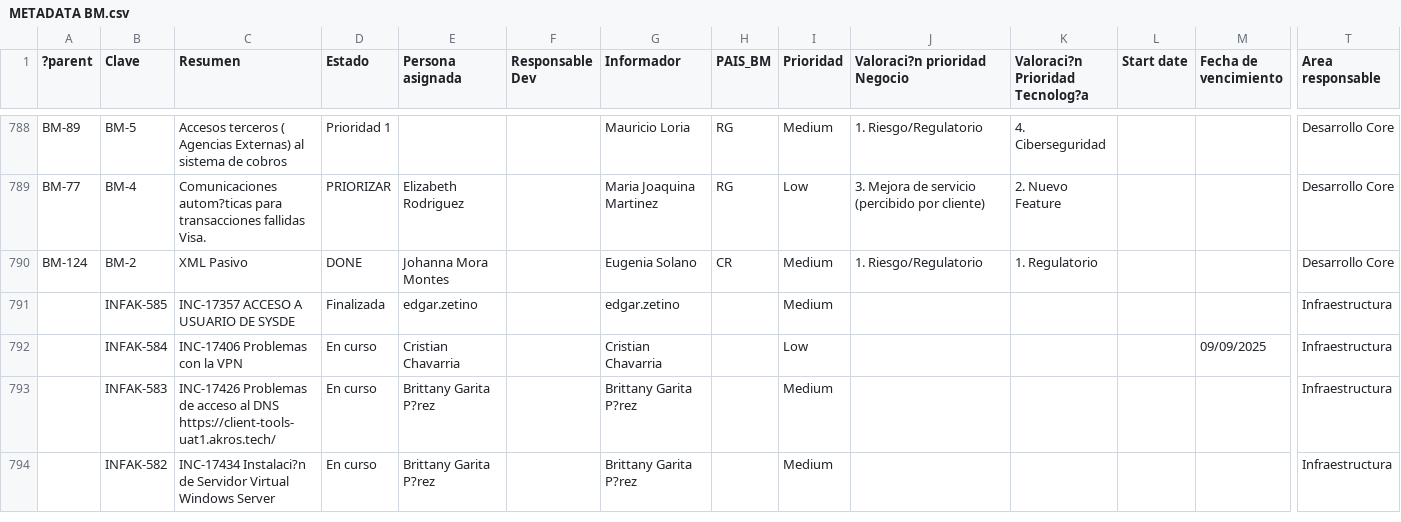
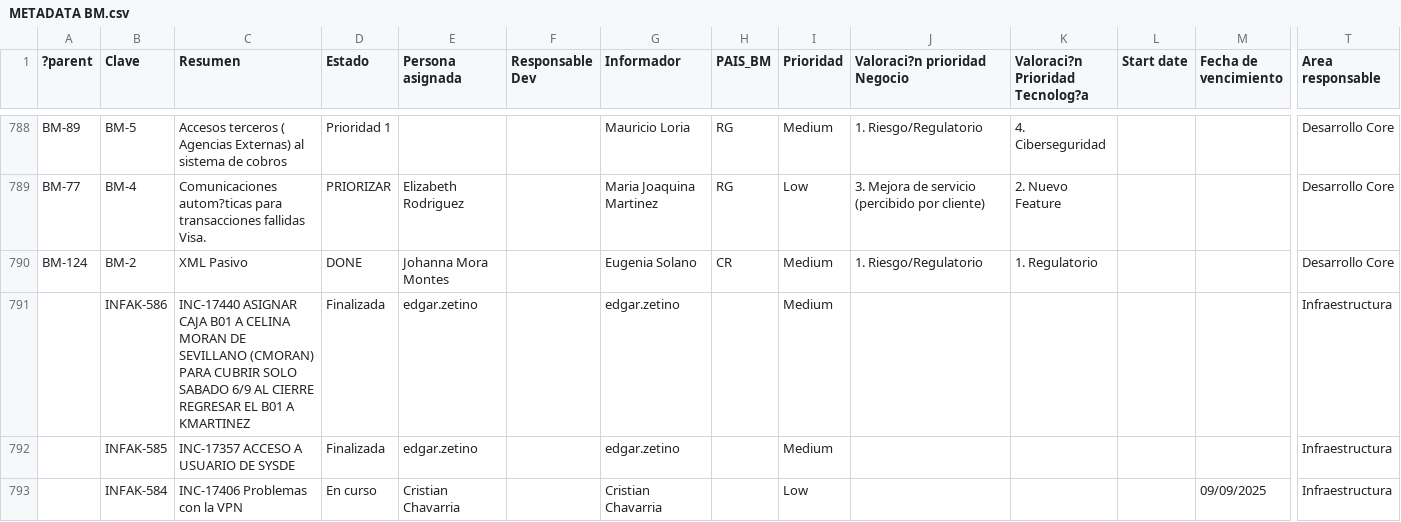
Before and after one commit to andrescoto-cpu/Metadata, a CSV file: scripts/METADATA BM.csv, drawn as a sheet; only a part is shown, gaps mark what is left out; the shorter side is filled out with more unchanged rows; rows hold the shown columns only; the diff names each change by its address in the sheet, - before the commit and + after, or states it on an @@ line.

Commit message:
Auto-sync: METADATA BM.csv desde Google Drive

```diff
--- a/scripts/METADATA BM.csv
+++ b/scripts/METADATA BM.csv
+row 791:  | INFAK-586 | INC-17440 ASIGNAR CAJA B01 A CELINA MORAN DE SEVILLANO (CMORAN) PARA CUBRIR SOLO SABADO 6/9 AL CIERRE REGRESAR EL B01 A KMARTINEZ | Finalizada | edgar.zetino |  | edgar.zetino |  | Medium |  |  |  |  | Infraestructura
```
